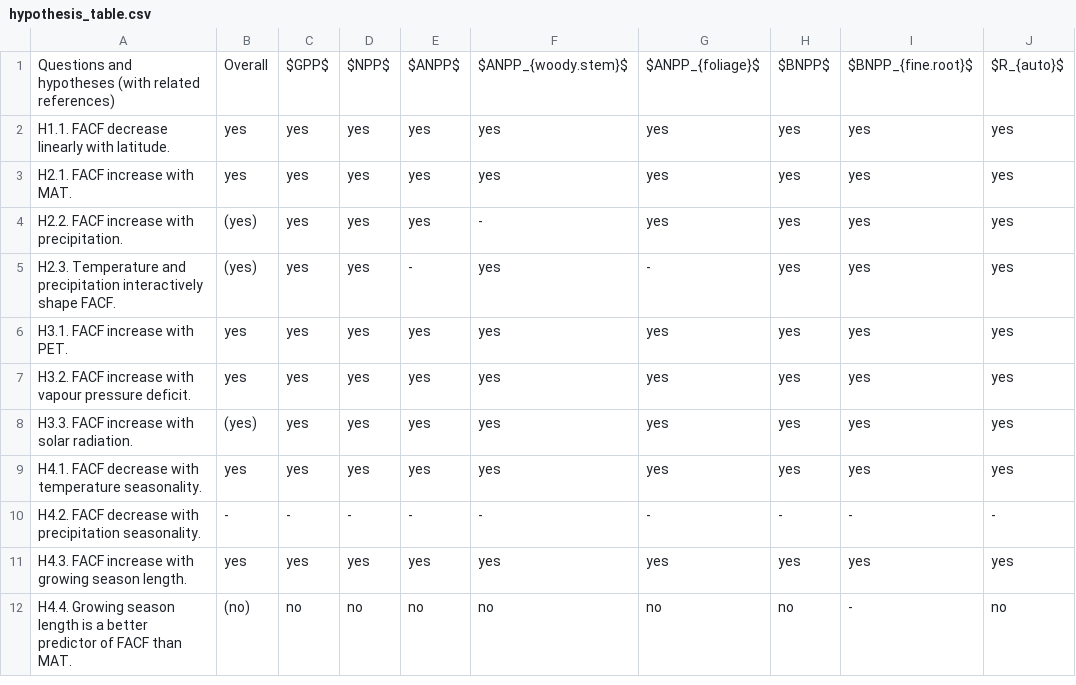
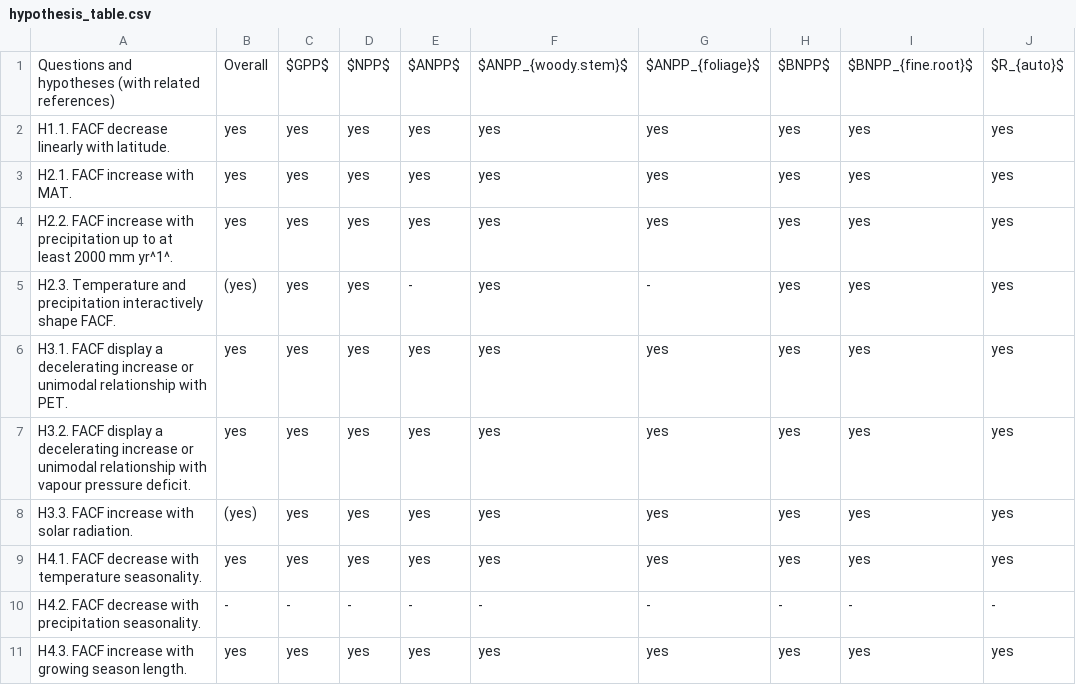
Before and after one commit to forc-db/Global_Productivity, a CSV file: manuscript/hypothesis_table.csv, drawn as a sheet; only a part is shown; the shorter side is filled out with more unchanged rows; the diff names each change by its address in the sheet, - before the commit and + after, or states it on an @@ line.

Commit message:
Update hypothesis_table.csv
#87 , #84

```diff
--- a/manuscript/hypothesis_table.csv
+++ b/manuscript/hypothesis_table.csv
-A4: …increase with precipitation.
+A4: …increase with precipitation up to at least 2000 mm yr^1^.
-B4: (yes)
+B4: yes
-F4: -
+F4: yes
-A6: H3.1. FACF increase with PET.
+A6: H3.1. FACF display a decelerating increase or unimodal relationship with PET.
-A7: H3.2. FACF increase with vapour…
+A7: H3.2. FACF display a decelerating increase or unimodal relationship with vapour…
```
